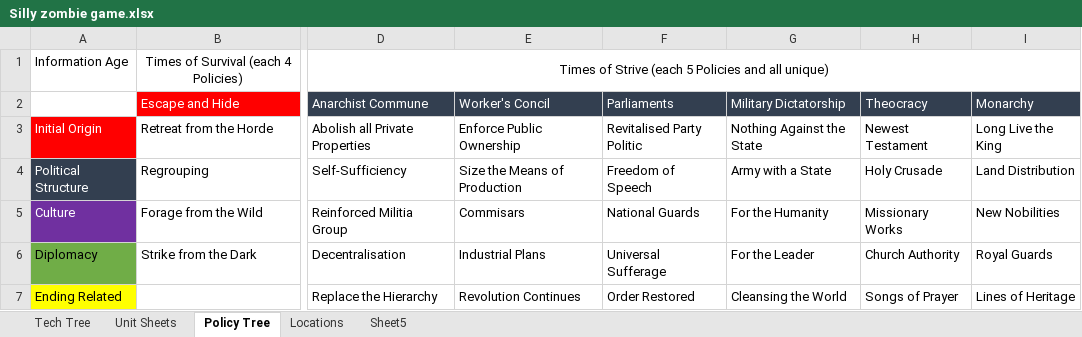
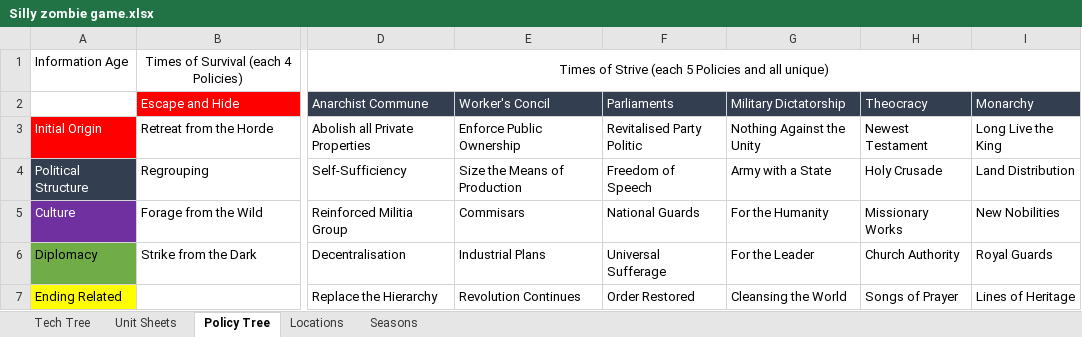
Before and after one commit to Wheelchair2/Zombie-Apocalypse-DEMO, an Excel workbook: Silly zombie game.xlsx, sheet Policy Tree, drawn as a sheet; only a part is shown, gaps mark what is left out; values as stored, in another font and other column widths than the file's, no borders; the diff names each change by its address in the sheet, - before the commit and + after, or states it on an @@ line.

```diff
--- a/Silly zombie game.xlsx (sheet Policy Tree)
+++ b/Silly zombie game.xlsx (sheet Policy Tree)
-sheet tab: Sheet5
+sheet tab: Seasons
-G3 (Military Dictatorship): Nothing Against the State
+G3 (Military Dictatorship): Nothing Against the Unity
```
Also changed, not shown: sheet Unit Sheets, sheet Locations, sheet Seasons.
